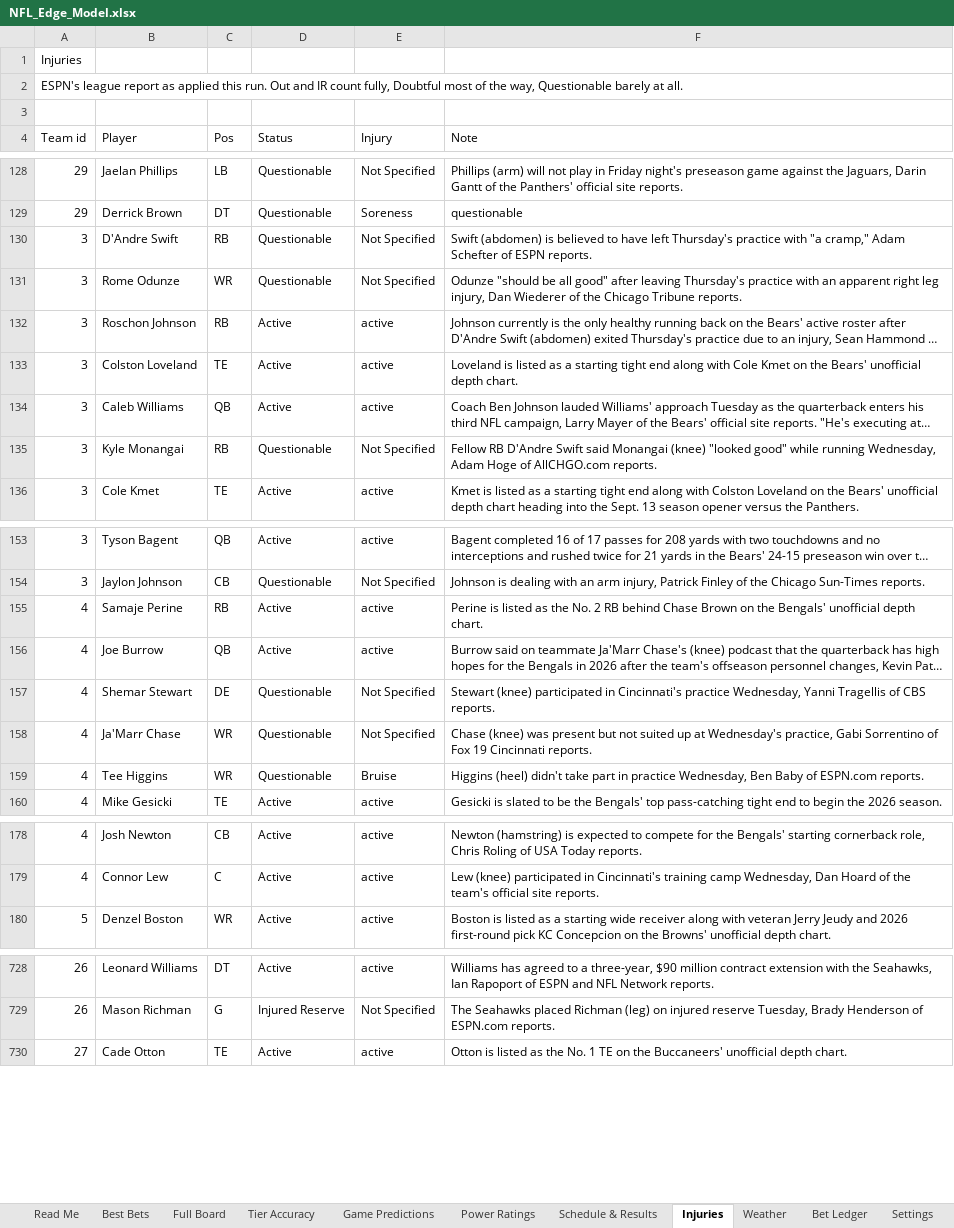
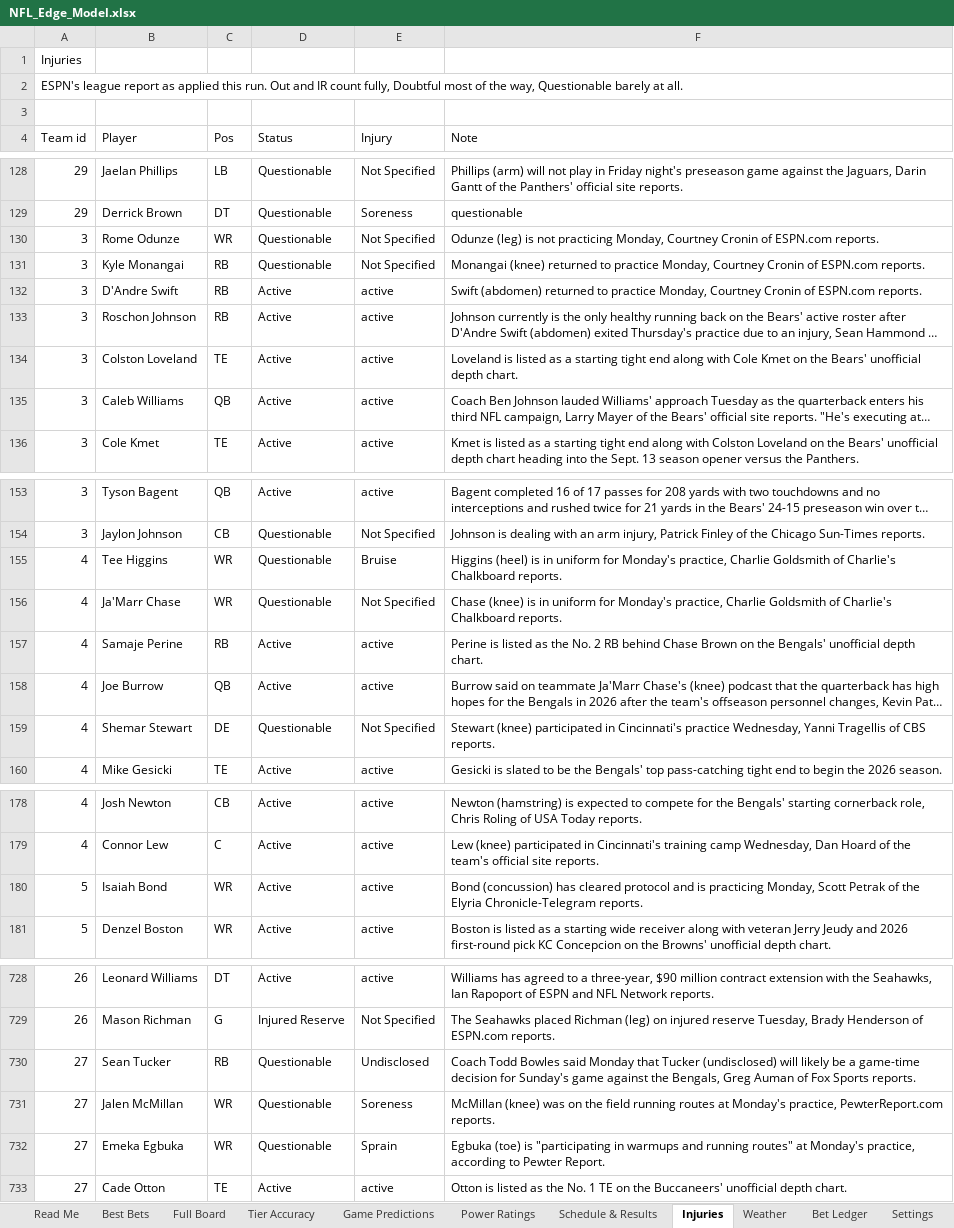
Before and after one commit to CHILLYCHILLY14/nfl-edge, an Excel workbook: NFL_Edge_Model.xlsx, sheet Injuries, drawn as a sheet; only a part is shown, gaps mark what is left out; long unchanged cells end in …; values as stored, in another font and other column widths than the file's, no cell formats; table styles not drawn; removed rows and columns are numbered as before the commit, all else as after; the diff covers the shown part only; the diff names each change by its address in the sheet, - before the commit and + after, or states it on an @@ line.

```diff
--- a/NFL_Edge_Model.xlsx (sheet Injuries)
+++ b/NFL_Edge_Model.xlsx (sheet Injuries)
-row 130: 3 | D'Andre Swift | RB | Questionable | Not Specified | Swift (abdomen) is believed to have left Thursday's practice with "a cramp," Adam Schefter of ESPN reports.
-F130 (Note): Odunze "should be all good" after leaving Thursday's practice with an apparent right leg injury, Dan Wiederer of the Chicago Tribune reports.
+F130 (Note): Odunze (leg) is not practicing Monday, Courtney Cronin of ESPN.com reports.
+row 131: 3 | Kyle Monangai | RB | Questionable | Not Specified | Monangai (knee) returned to practice Monday, Courtney Cronin of ESPN.com reports.
+row 132: 3 | D'Andre Swift | RB | Active | active | Swift (abdomen) returned to practice Monday, Courtney Cronin of ESPN.com reports.
-row 135: 3 | Kyle Monangai | RB | Questionable | Not Specified | Fellow RB D'Andre Swift said Monangai (knee) "looked good" while running Wednesday, Adam Hoge of AllCHGO.com reports.
+row 155: 4 | Tee Higgins | WR | Questionable | Bruise | Higgins (heel) is in uniform for Monday's practice, Charlie Goldsmith of Charlie's Chalkboard reports.
+row 156: 4 | Ja'Marr Chase | WR | Questionable | Not Specified | Chase (knee) is in uniform for Monday's practice, Charlie Goldsmith of Charlie's Chalkboard reports.
-row 158: 4 | Ja'Marr Chase | WR | Questionable | Not Specified | Chase (knee) was present but not suited up at Wednesday's practice, Gabi Sorrentino of Fox 19 Cincinnati reports.
-row 159: 4 | Tee Higgins | WR | Questionable | Bruise | Higgins (heel) didn't take part in practice Wednesday, Ben Baby of ESPN.com reports.
+row 180: 5 | Isaiah Bond | WR | Active | active | Bond (concussion) has cleared protocol and is practicing Monday, Scott Petrak of the Elyria Chronicle-Telegram reports.
+row 730: 27 | Sean Tucker | RB | Questionable | Undisclosed | Coach Todd Bowles said Monday that Tucker (undisclosed) will likely be a game-time decision for Sunday's game against the Bengals, Greg Auman of Fox Sports reports.
+row 731: 27 | Jalen McMillan | WR | Questionable | Soreness | McMillan (knee) was on the field running routes at Monday's practice, PewterReport.com reports.
+row 732: 27 | Emeka Egbuka | WR | Questionable | Sprain | Egbuka (toe) is "participating in warmups and running routes" at Monday's practice, according to Pewter Report.
```
Also changed, not shown: 6 added rows, 10 removed rows and 1 edited cell elsewhere in this sheet, sheet Full Board, sheet Weather, sheet Best Bets, sheet Schedule & Results, sheet Game Predictions, sheet Power Ratings, 2 more sheets, cell formats, 18 other files.
